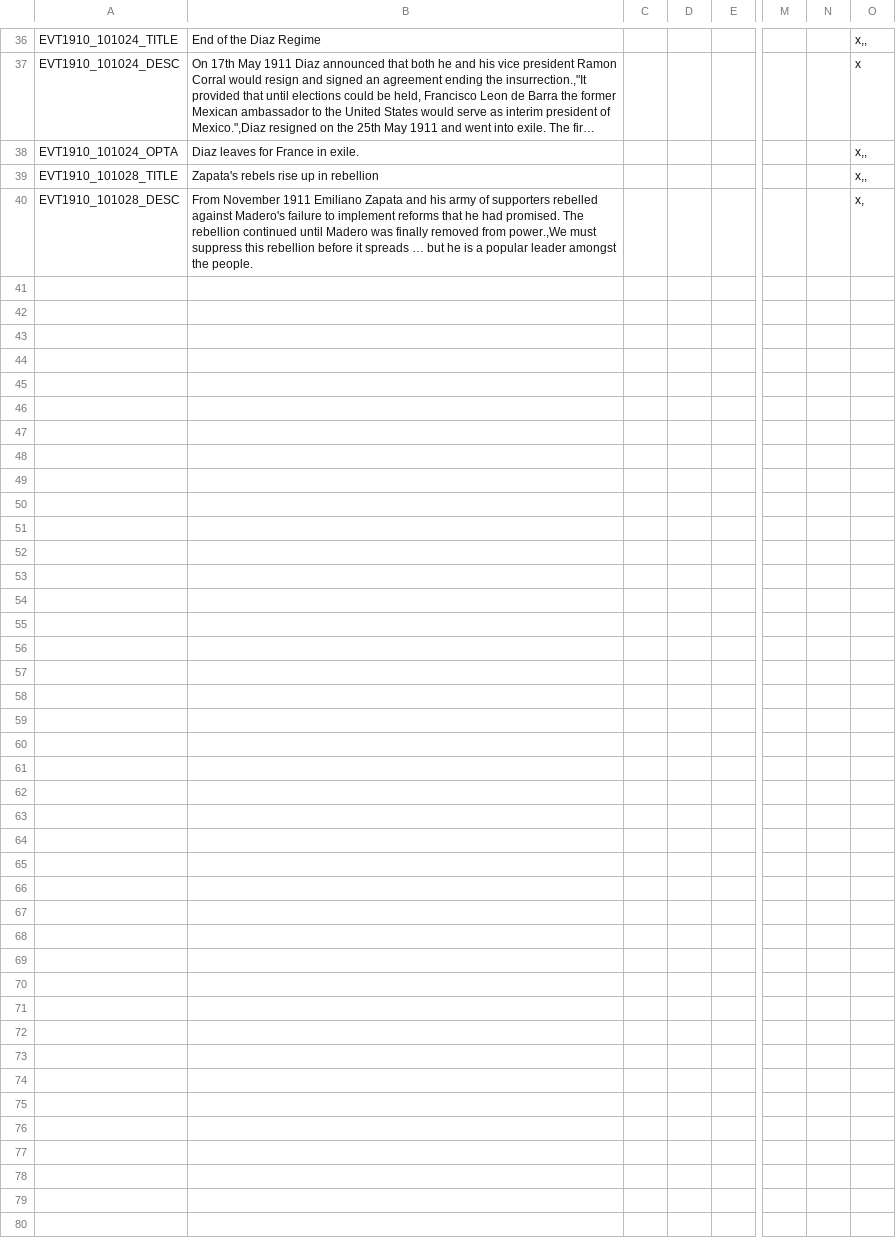
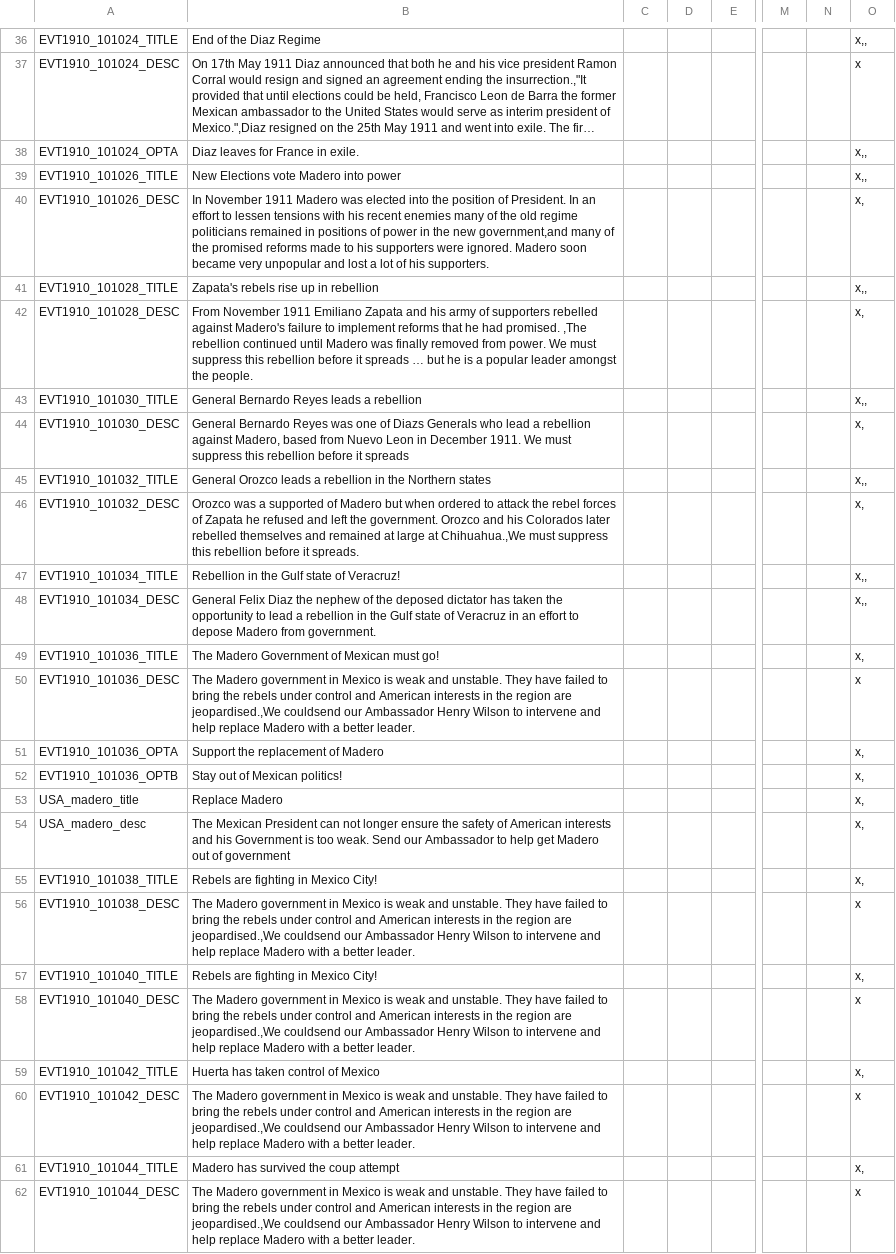
Before and after one commit to dthird3/ww1tfh, a CSV file: localisation/WW1events-Mexico.csv, drawn as a sheet; only a part is shown, gaps mark what is left out; long unchanged cells end in …; addresses are those after the commit; rows hold the shown columns only; the diff names each change by its address in the sheet, - before the commit and + after, or states it on an @@ line.

```diff
--- a/localisation/WW1events-Mexico.csv
+++ b/localisation/WW1events-Mexico.csv
+row 39: EVT1910_101026_TITLE | New Elections vote Madero into power |  |  |  |  |  | x,,
+row 40: EVT1910_101026_DESC | In November 1911 Madero was elected into the position of President. In an effort to lessen tensions with his recent enemies many of the old regime politicians remained in positions of power in the new government,and many of the promised reforms made to his supporters were ignored. Madero soon became very unpopular and lost a lot of his supporters. |  |  |  |  |  | x,
-B42: …had promised. The rebellion continued until Madero was finally removed from power.,We must suppress…
+B42: …had promised. ,The rebellion continued until Madero was finally removed from power. We must suppress…
+row 43: EVT1910_101030_TITLE | General Bernardo Reyes leads a rebellion |  |  |  |  |  | x,,
+row 44: EVT1910_101030_DESC | General Bernardo Reyes was one of Diazs Generals who lead a rebellion against Madero, based from Nuevo Leon in December 1911. We must suppress this rebellion before it spreads |  |  |  |  |  | x,
+row 45: EVT1910_101032_TITLE | General Orozco leads a rebellion in the Northern states |  |  |  |  |  | x,,
+row 46: EVT1910_101032_DESC | Orozco was a supported of Madero but when ordered to attack the rebel forces of Zapata he refused and left the government. Orozco and his Colorados later rebelled themselves and remained at large at Chihuahua.,We must suppress this rebellion before it spreads. |  |  |  |  |  | x,
+row 47: EVT1910_101034_TITLE | Rebellion in the Gulf state of Veracruz! |  |  |  |  |  | x,,
+row 48: EVT1910_101034_DESC | General Felix Diaz the nephew of the deposed dictator has taken the opportunity to lead a rebellion in the Gulf state of Veracruz in an effort to depose Madero from government. |  |  |  |  |  | x,,
+row 49: EVT1910_101036_TITLE | The Madero Government of Mexican must go! |  |  |  |  |  | x,
+row 50: EVT1910_101036_DESC | The Madero government in Mexico is weak and unstable. They have failed to bring the rebels under control and American interests in the region are jeopardised.,We couldsend our Ambassador Henry Wilson to intervene and help replace Madero with a better leader. |  |  |  |  |  | x
+row 51: EVT1910_101036_OPTA | Support the replacement of Madero |  |  |  |  |  | x,
+row 52: EVT1910_101036_OPTB | Stay out of Mexican politics! |  |  |  |  |  | x,
+row 53: USA_madero_title | Replace Madero |  |  |  |  |  | x,
+row 54: USA_madero_desc | The Mexican President can not longer ensure the safety of American interests and his Government is too weak. Send our Ambassador to help get Madero out of government |  |  |  |  |  | x,
+row 55: EVT1910_101038_TITLE | Rebels are fighting in Mexico City! |  |  |  |  |  | x,
+row 56: EVT1910_101038_DESC | The Madero government in Mexico is weak and unstable. They have failed to bring the rebels under control and American interests in the region are jeopardised.,We couldsend our Ambassador Henry Wilson to intervene and help replace Madero with a better leader. |  |  |  |  |  | x
+row 57: EVT1910_101040_TITLE | Rebels are fighting in Mexico City! |  |  |  |  |  | x,
+row 58: EVT1910_101040_DESC | The Madero government in Mexico is weak and unstable. They have failed to bring the rebels under control and American interests in the region are jeopardised.,We couldsend our Ambassador Henry Wilson to intervene and help replace Madero with a better leader. |  |  |  |  |  | x
+row 59: EVT1910_101042_TITLE | Huerta has taken control of Mexico |  |  |  |  |  | x,
+row 60: EVT1910_101042_DESC | The Madero government in Mexico is weak and unstable. They have failed to bring the rebels under control and American interests in the region are jeopardised.,We couldsend our Ambassador Henry Wilson to intervene and help replace Madero with a better leader. |  |  |  |  |  | x
+row 61: EVT1910_101044_TITLE | Madero has survived the coup attempt |  |  |  |  |  | x,
+row 62: EVT1910_101044_DESC | The Madero government in Mexico is weak and unstable. They have failed to bring the rebels under control and American interests in the region are jeopardised.,We couldsend our Ambassador Henry Wilson to intervene and help replace Madero with a better leader. |  |  |  |  |  | x
```
Also changed, not shown: zzz_tools/Audax.Validator/Data/EventInfo.csv, 13 other files.
